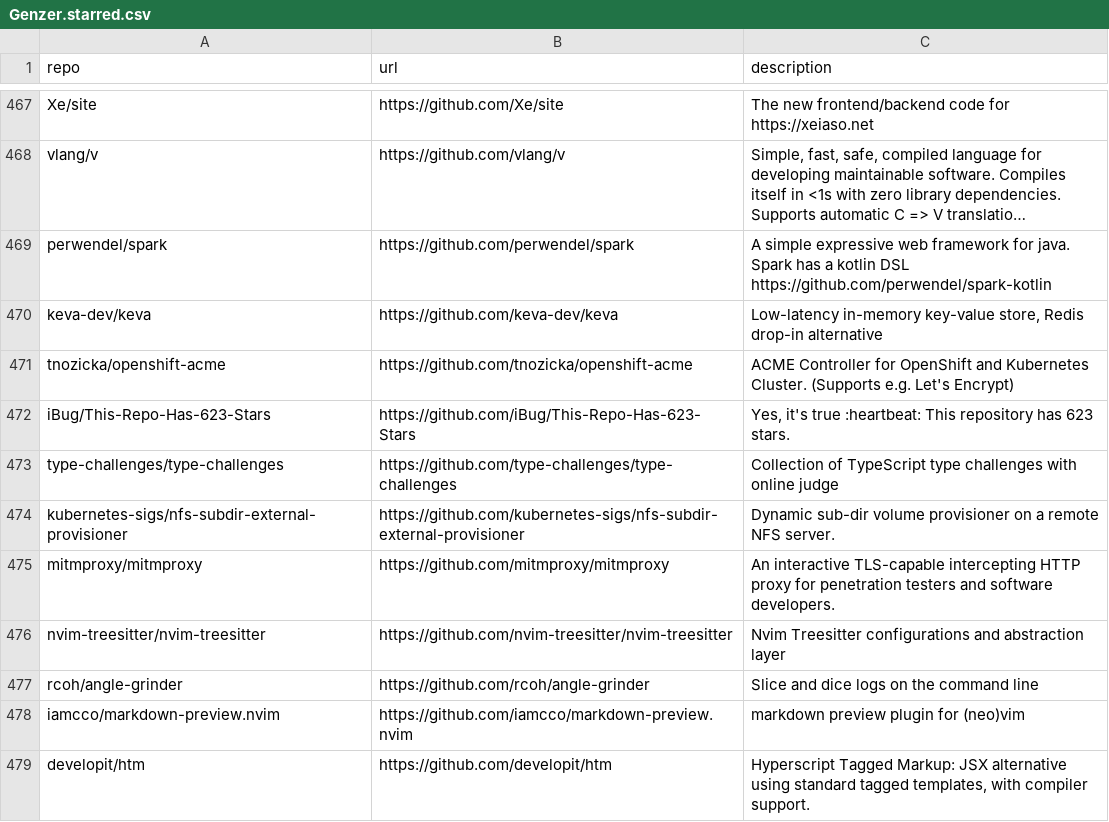
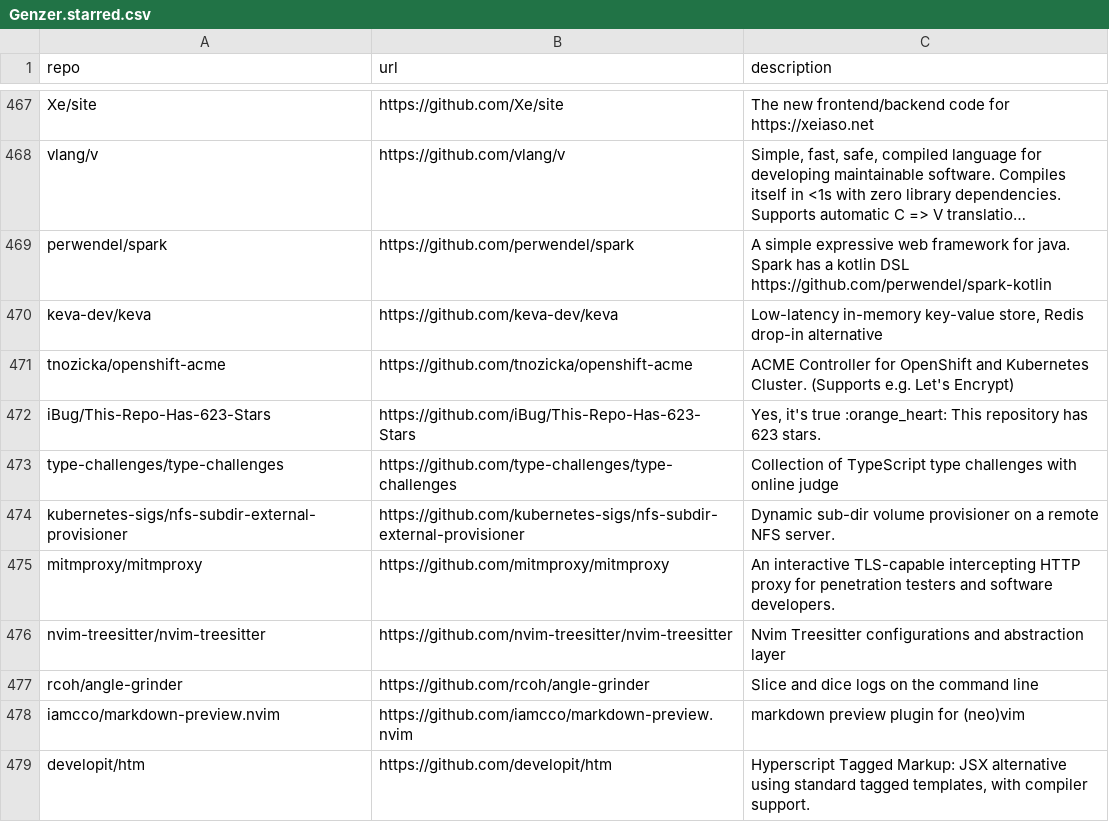
Before and after one commit to Genzer/starred-github-repos, a CSV file: Genzer.starred.csv, drawn as a sheet; only a part is shown, gaps mark what is left out; long unchanged cells end in ….

```diff
--- a/Genzer.starred.csv
+++ b/Genzer.starred.csv
@@ -471,3 +471,3 @@
 "tnozicka/openshift-acme","https://github.com/tnozicka/openshift-acme","ACME Controller for OpenShift and Kubernetes Cluster. (Supports e.g. Let's Encrypt)"
-"iBug/This-Repo-Has-623-Stars","https://github.com/iBug/This-Repo-Has-623-Stars","Yes, it's true :heartbeat: This repository has 623 stars."
+"iBug/This-Repo-Has-623-Stars","https://github.com/iBug/This-Repo-Has-623-Stars","Yes, it's true :orange_heart: This repository has 623 stars."
 "type-challenges/type-challenges","https://github.com/type-challenges/type-challenges","Collection of TypeScript type challenges with online judge"
```
